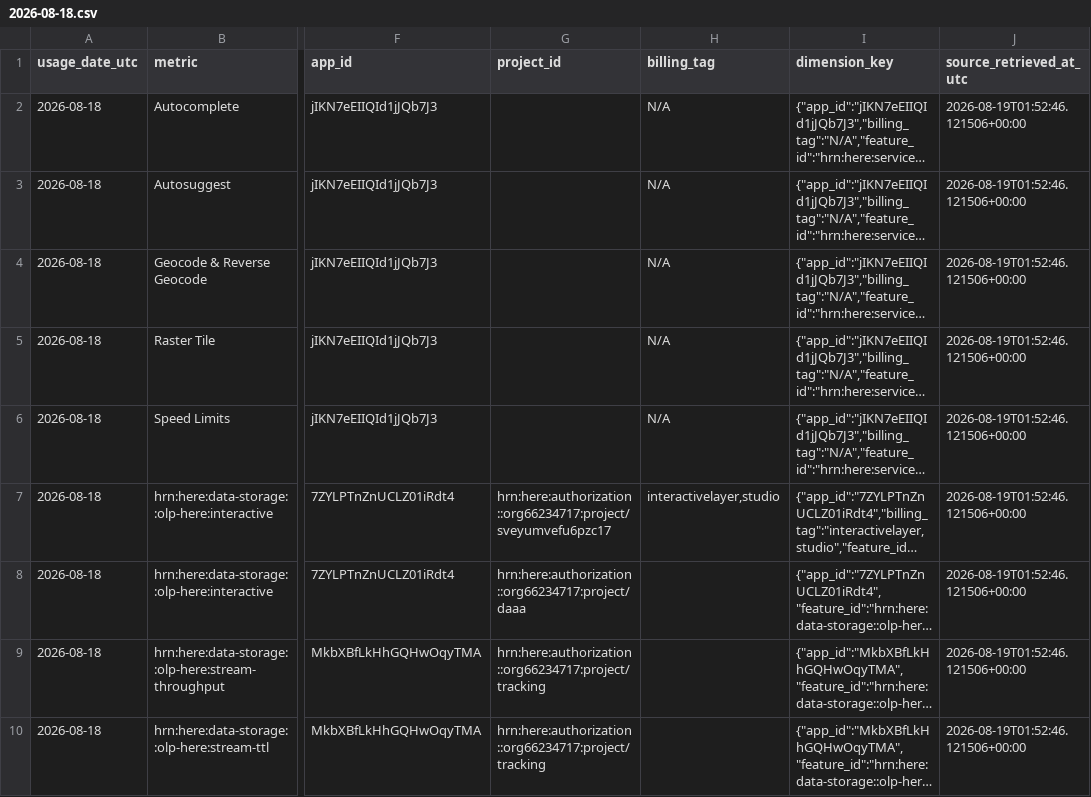
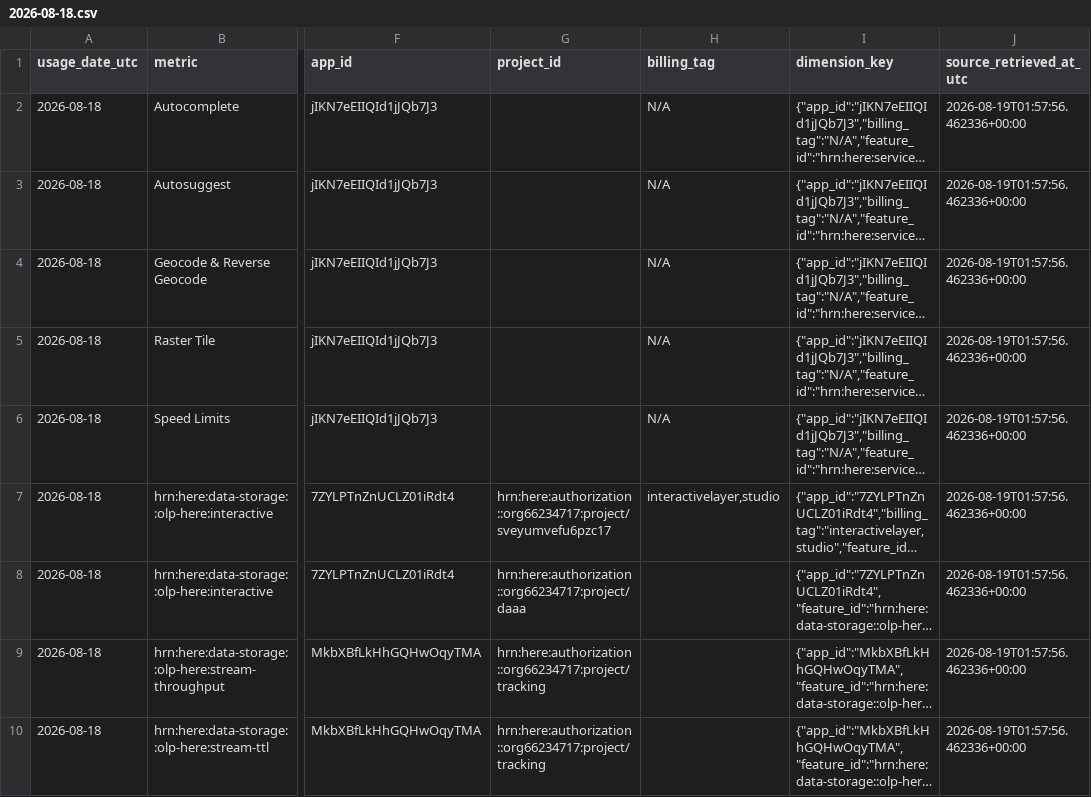
Before and after one commit to ling-jiang-here/HERE-Usage-Alert, a CSV file: data/curated/2026-08-18.csv, drawn as a sheet; only a part is shown, gaps mark what is left out; long unchanged cells end in …; the diff names each change by its address in the sheet, - before the commit and + after, or states it on an @@ line.

```diff
--- a/data/curated/2026-08-18.csv
+++ b/data/curated/2026-08-18.csv
-J2:J10 (source_retrieved_at_utc): 2026-08-19T01:52:46.121506+00:00
+J2:J10 (source_retrieved_at_utc): 2026-08-19T01:57:56.462336+00:00
```
